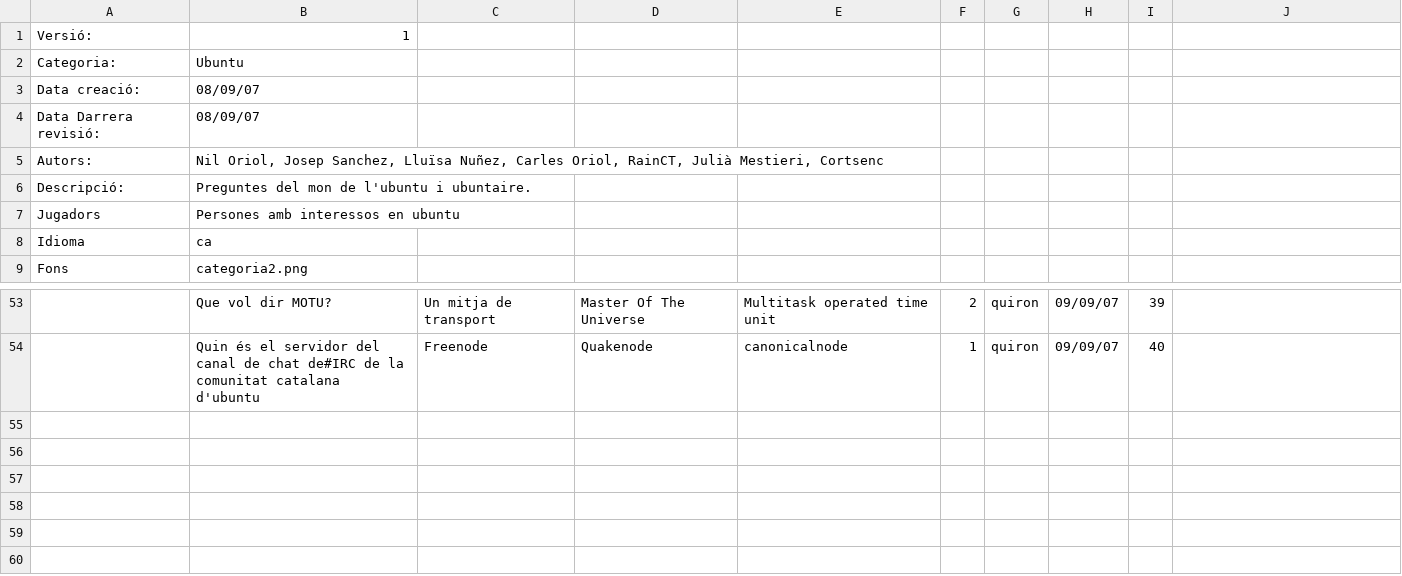
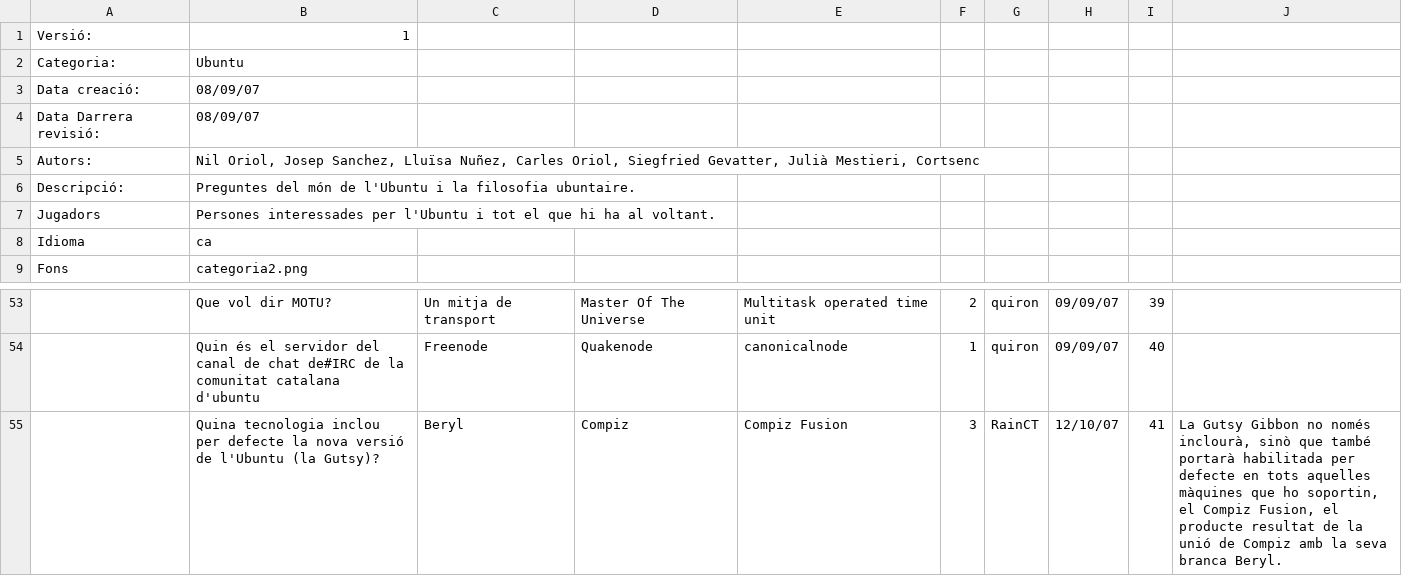
Before and after one commit to freevial/freevial, a CSV file: questions_db/preguntes_ca02.csv, drawn as a sheet; only a part is shown, gaps mark what is left out.

```diff
--- a/questions_db/preguntes_ca02.csv
+++ b/questions_db/preguntes_ca02.csv
@@ -4,5 +4,5 @@
 "Data Darrera revisió:",08/09/07,,,,,,,,
-"Autors:","Nil Oriol, Josep Sanchez, Lluïsa Nuñez, Carles Oriol, RainCT, Julià Mestieri, Cortsenc",,,,,,,,
-"Descripció:","Preguntes del mon de l'ubuntu i ubuntaire. ",,,,,,,,
-"Jugadors","Persones amb interessos en ubuntu",,,,,,,,
+"Autors:","Nil Oriol, Josep Sanchez, Lluïsa Nuñez, Carles Oriol, Siegfried Gevatter, Julià Mestieri, Cortsenc",,,,,,,,
+"Descripció:","Preguntes del món de l'Ubuntu i la filosofia ubuntaire. ",,,,,,,,
+"Jugadors","Persones interessades per l'Ubuntu i tot el que hi ha al voltant.",,,,,,,,
 "Idioma","ca",,,,,,,,
@@ -54 +54,2 @@
 ,"Quin és el servidor del canal de chat de#IRC de la comunitat catalana d'ubuntu","Freenode","Quakenode","canonicalnode",1,"quiron",09/09/07,40,
+,"Quina tecnologia inclou per defecte la nova versió de l'Ubuntu (la Gutsy)?","Beryl","Compiz","Compiz Fusion",3,"RainCT",12/10/07,41,"La Gutsy Gibbon no només inclourà, sinò que també portarà habilitada per defecte en tots aquelles màquines que ho soportin, el Compiz Fusion, el producte resultat de la unió de Compiz amb la seva branca Beryl."
```
Also changed, not shown: questions_db/preguntes_ca01.csv, questions_db/preguntes_ca03.csv, 2 other files.
